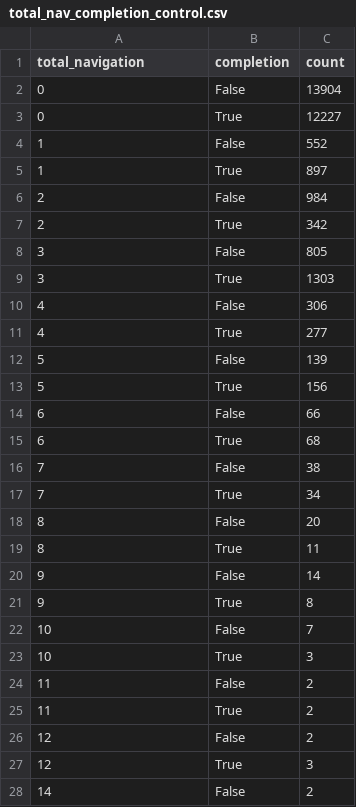
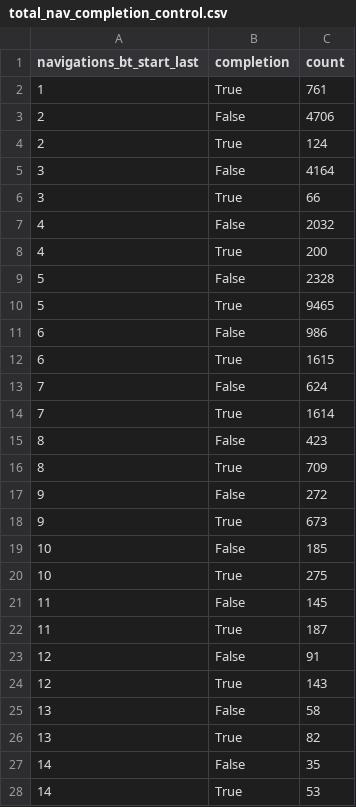
Before and after one commit to DaniCoco31/project_2, a CSV file: Tables/total_nav_completion_control.csv, drawn as a sheet; only a part is shown; the diff covers the shown part only.

```diff
--- a/Tables/total_nav_completion_control.csv
+++ b/Tables/total_nav_completion_control.csv
@@ -1,28 +1,28 @@
-total_navigation,completion,count
-0,False,13904
-0,True,12227
-1,False,552
-1,True,897
-2,False,984
-2,True,342
-3,False,805
-3,True,1303
-4,False,306
-4,True,277
-5,False,139
-5,True,156
-6,False,66
-6,True,68
-7,False,38
-7,True,34
-8,False,20
-8,True,11
-9,False,14
-9,True,8
-10,False,7
-10,True,3
-11,False,2
-11,True,2
-12,False,2
-12,True,3
-14,False,2
+navigations_bt_start_last,completion,count
+1,True,761
+2,False,4706
+2,True,124
+3,False,4164
+3,True,66
+4,False,2032
+4,True,200
+5,False,2328
+5,True,9465
+6,False,986
+6,True,1615
+7,False,624
+7,True,1614
+8,False,423
+8,True,709
+9,False,272
+9,True,673
+10,False,185
+10,True,275
+11,False,145
+11,True,187
+12,False,91
+12,True,143
+13,False,58
+13,True,82
+14,False,35
+14,True,53
```
Also changed, not shown: 27 added rows and 5 edited cells elsewhere in this file, Tables/tenure_age_completion.csv, Tables/tenure_gender_completion_control.csv, 16 other files.
